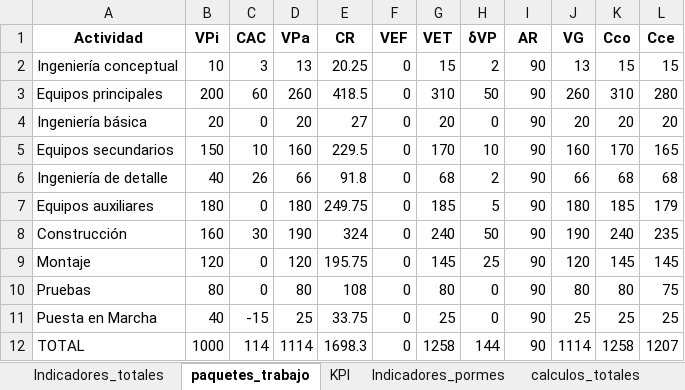
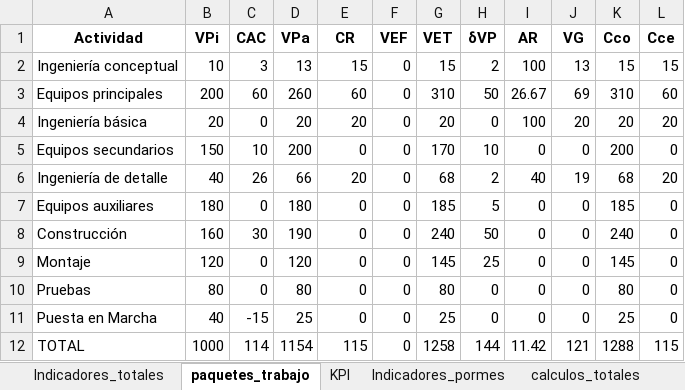
Before and after one commit to CarlosAndresErazoGarzon/GAP-Dashboard, an Excel workbook: Entrega3_sobrecosto_por_cambios.xlsx, sheet paquetes_trabajo, drawn as a sheet; values as stored, in another font and other column widths than the file's, no borders; the diff names each change by its address in the sheet, - before the commit and + after, or states it on an @@ line.

```diff
--- a/Entrega3_sobrecosto_por_cambios.xlsx (sheet paquetes_trabajo)
+++ b/Entrega3_sobrecosto_por_cambios.xlsx (sheet paquetes_trabajo)
-E2 (CR): 20.25
+E2 (CR): 15
-I2 (AR): 90
+I2 (AR): 100
-E3 (CR): 418.5
+E3 (CR): 60
-I3 (AR): 90
+I3 (AR): 26.67
-J3 (VG): 260
+J3 (VG): 69
-L3 (Cce): 280
+L3 (Cce): 60
-E4 (CR): 27
+E4 (CR): 20
-I4 (AR): 90
+I4 (AR): 100
-D5 (VPa): 160
+D5 (VPa): 200
-E5 (CR): 229.5
+E5 (CR): 0
-I5 (AR): 90
+I5 (AR): 0
-J5 (VG): 160
+J5 (VG): 0
-K5 (Cco): 170
+K5 (Cco): 200
-L5 (Cce): 165
+L5 (Cce): 0
-E6 (CR): 91.8
+E6 (CR): 20
-I6 (AR): 90
+I6 (AR): 40
-J6 (VG): 66
+J6 (VG): 19
-L6 (Cce): 68
+L6 (Cce): 20
-E7 (CR): 249.75
+E7 (CR): 0
-I7:I11 (AR): 90
+I7:I11 (AR): 0
-J7 (VG): 180
+J7 (VG): 0
-L7 (Cce): 179
+L7 (Cce): 0
-E8 (CR): 324
+E8 (CR): 0
-J8 (VG): 190
+J8 (VG): 0
-L8 (Cce): 235
+L8 (Cce): 0
-E9 (CR): 195.75
+E9 (CR): 0
-J9 (VG): 120
+J9 (VG): 0
-L9 (Cce): 145
+L9 (Cce): 0
-E10 (CR): 108
+E10 (CR): 0
-J10 (VG): 80
+J10 (VG): 0
-L10 (Cce): 75
+L10 (Cce): 0
-E11 (CR): 33.75
+E11 (CR): 0
-J11 (VG): 25
+J11 (VG): 0
-L11 (Cce): 25
+L11 (Cce): 0
-D12 (VPa): 1114
+D12 (VPa): 1154
-E12 (CR): 1698.3
+E12 (CR): 115
-I12 (AR): 90
+I12 (AR): 11.42
-J12 (VG): 1114
+J12 (VG): 121
-K12 (Cco): 1258
+K12 (Cco): 1288
-L12 (Cce): 1207
+L12 (Cce): 115
```
Also changed, not shown: sheet Indicadores_totales, sheet KPI, sheet calculos_totales, Entrega3_proyecto_acelerado.xlsx, Entrega3_rendimiento_excepcional.xlsx, 5 other files.
